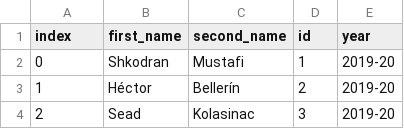
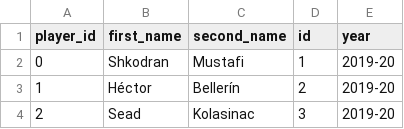
Before and after one commit to MetalTanuj/FPL-Analysis, a CSV file: Player_list.csv, drawn as a sheet; only a part is shown.

Commit message:
Add files via upload

```diff
--- a/Player_list.csv
+++ b/Player_list.csv
@@ -1,2 +1,2 @@
-index,first_name,second_name,id,year
+player_id,first_name,second_name,id,year
 0,Shkodran,Mustafi,1,2019-20
```
